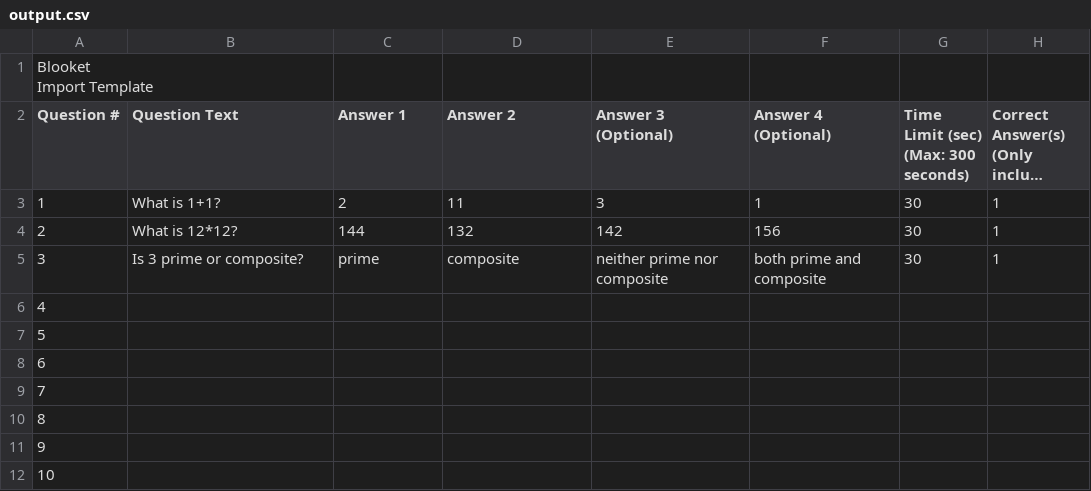
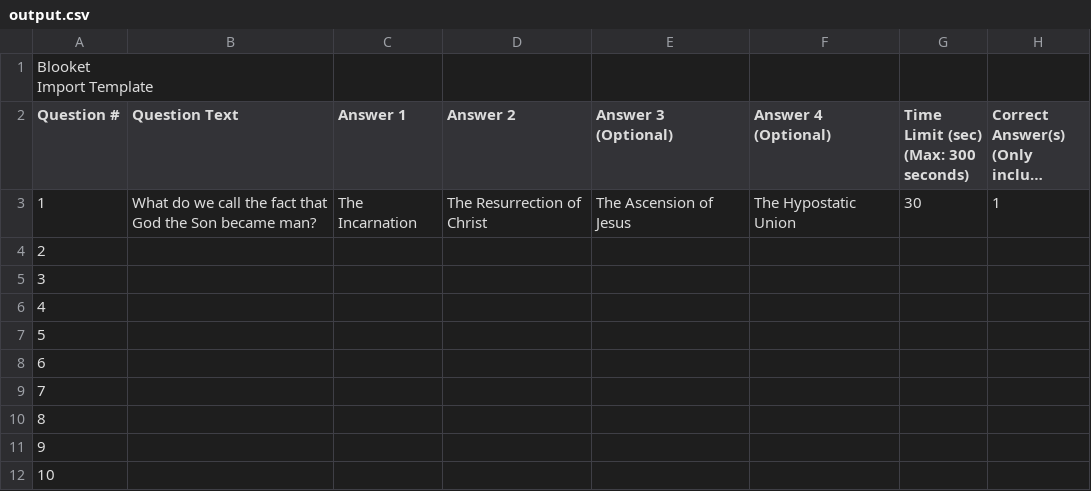
Before and after one commit to slowpoke111/Blooket-Creator, a CSV file: data/output.csv (was output.csv), drawn as a sheet; only a part is shown; long unchanged cells end in …; the diff names each change by its address in the sheet, - before the commit and + after, or states it on an @@ line.

```diff
--- a/output.csv
+++ b/data/output.csv
-B3 (Question Text): What is 1+1?
+B3 (Question Text): What do we call the fact that God the Son became man?
-C3 (Answer 1): 2
+C3 (Answer 1): The Incarnation
-D3 (Answer 2): 11
+D3 (Answer 2): The Resurrection of Christ
-E3 (Answer 3 (Optional)): 3
+E3 (Answer 3 (Optional)): The Ascension of Jesus
-F3 (Answer 4 (Optional)): 1
+F3 (Answer 4 (Optional)): The Hypostatic Union
-B4 (Question Text): What is 12*12?
+B4 (Question Text): (empty)
-C4 (Answer 1): 144
+C4 (Answer 1): (empty)
-D4 (Answer 2): 132
+D4 (Answer 2): (empty)
-E4 (Answer 3 (Optional)): 142
+E4 (Answer 3 (Optional)): (empty)
-F4 (Answer 4 (Optional)): 156
+F4 (Answer 4 (Optional)): (empty)
-G4:G5: 30
+G4:G5: (empty)
-H4:H5: 1
+H4:H5: (empty)
-B5 (Question Text): Is 3 prime or composite?
+B5 (Question Text): (empty)
-C5 (Answer 1): prime
+C5 (Answer 1): (empty)
-D5 (Answer 2): composite
+D5 (Answer 2): (empty)
-E5 (Answer 3 (Optional)): neither prime nor composite
+E5 (Answer 3 (Optional)): (empty)
-F5 (Answer 4 (Optional)): both prime and composite
+F5 (Answer 4 (Optional)): (empty)
```
Also changed, not shown: 10 other files.
